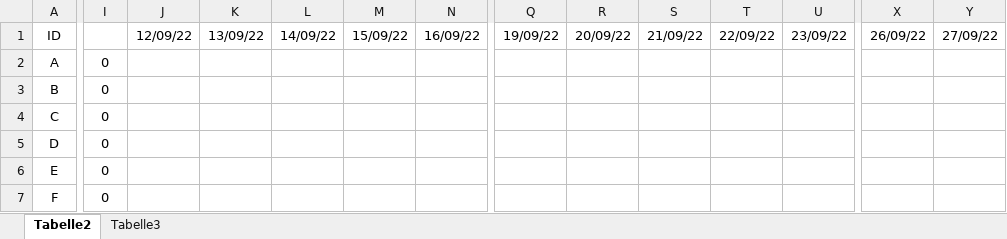
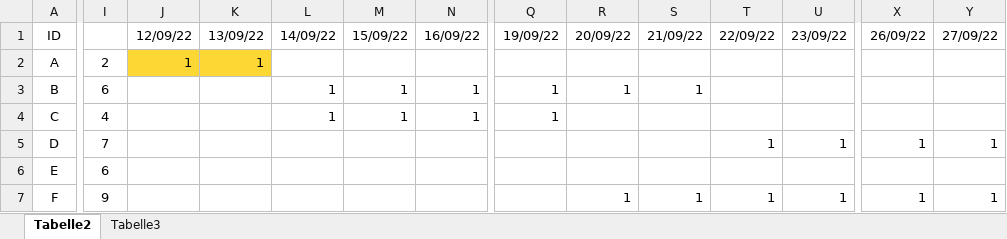
Before and after one commit to SebastianMeisel/QM_PM, an Excel workbook: Übungen/04_Netzplan_Wiederholung.xlsx, sheet Tabelle2, drawn as a sheet; only a part is shown, gaps mark what is left out; values as stored, in another font and other column widths than the file's, no borders; charts and pictures and conditional formats not drawn; removed rows and columns are numbered as before the commit, all else as after; rows hold the shown columns only; the diff covers the shown part only; the diff names each change by its address in the sheet, - before the commit and + after, or states it on an @@ line.

Commit message:
Netzplan Wiederholung (Tabelle 3)

```diff
--- a/Übungen/04_Netzplan_Wiederholung.xlsx (sheet Tabelle2)
+++ b/Übungen/04_Netzplan_Wiederholung.xlsx (sheet Tabelle2)
-I2: 0
+I2: 2
-J2: (empty)
+J2: 1
-J2:K2 fill: none
+J2:K2 fill: #FDD835
-K2: (empty)
+K2: 1
-I3: 0
+I3: 6
-L3:L4: (empty)
+L3:L4: 1
-M3:M4: (empty)
+M3:M4: 1
-N3:N4: (empty)
+N3:N4: 1
-Q3:Q4: (empty)
+Q3:Q4: 1
-R3: (empty)
+R3: 1
-S3: (empty)
+S3: 1
-I4: 0
+I4: 4
-I5: 0
+I5: 7
-T5: (empty)
+T5: 1
-U5: (empty)
+U5: 1
-X5: (empty)
+X5: 1
-Y5: (empty)
+Y5: 1
-I6: 0
+I6: 6
-row 7: F | 0
+row 7: F | 9 |  |  |  |  |  |  | 1 | 1 | 1 | 1 | 1 | 1
```
Also changed, not shown: 27 edited cells elsewhere in this sheet, charts or pictures.
